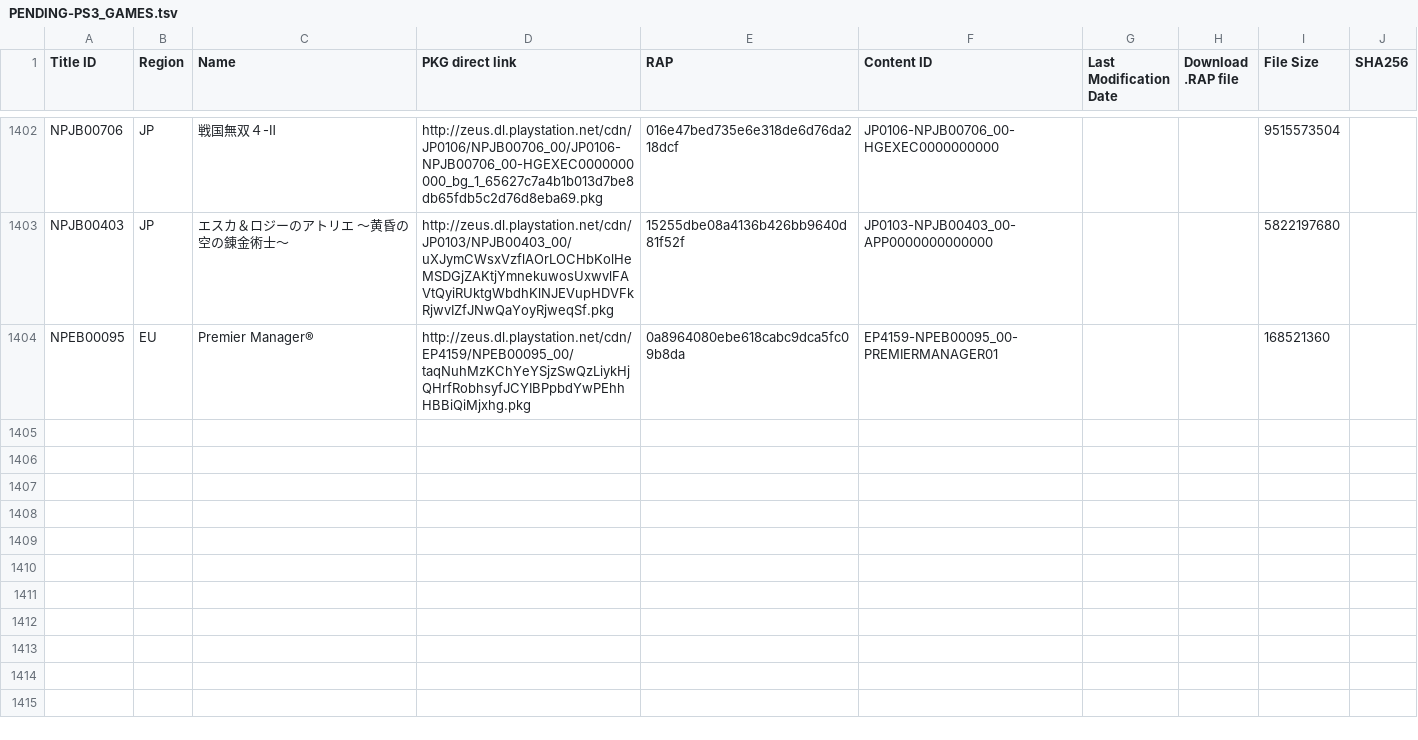
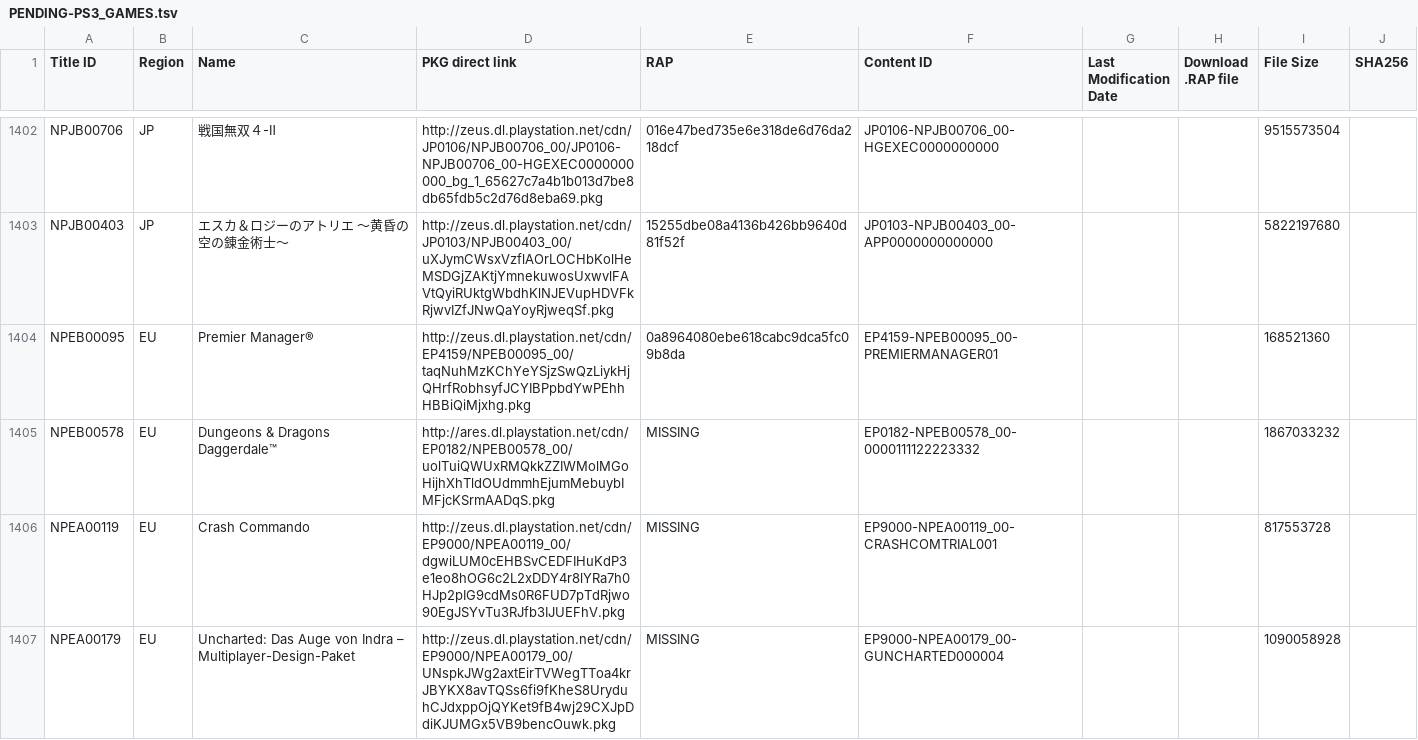
Before and after one commit to 1jtp8sobiu/1jtp8sobiu.github.io, a TSV file: tsv/PENDING-PS3_GAMES.tsv, drawn as a sheet; only a part is shown, gaps mark what is left out.

Commit message:
PENDING-PS3_GAMES 20260705_122004

```diff
--- a/tsv/PENDING-PS3_GAMES.tsv
+++ b/tsv/PENDING-PS3_GAMES.tsv
@@ -1404 +1404,4 @@ NPJB00403	JP	エスカ＆ロジーのアトリエ ～黄昏の空の錬金術士
 NPEB00095	EU	Premier Manager®	http://zeus.dl.playstation.net/cdn/EP4159/NPEB00095_00/taqNuhMzKChYeYSjzSwQzLiykHjQHrfRobhsyfJCYIBPpbdYwPEhhHBBiQiMjxhg.pkg	0a8964080ebe618cabc9dca5fc09b8da	EP4159-NPEB00095_00-PREMIERMANAGER01			168521360	
+NPEB00578	EU	Dungeons & Dragons Daggerdale™	http://ares.dl.playstation.net/cdn/EP0182/NPEB00578_00/uolTuiQWUxRMQkkZZIWMolMGoHijhXhTldOUdmmhEjumMebuybIMFjcKSrmAADqS.pkg	MISSING	EP0182-NPEB00578_00-0000111122223332			1867033232	
+NPEA00119	EU	Crash Commando	http://zeus.dl.playstation.net/cdn/EP9000/NPEA00119_00/dgwiLUM0cEHBSvCEDFIHuKdP3e1eo8hOG6c2L2xDDY4r8lYRa7h0HJp2pIG9cdMs0R6FUD7pTdRjwo90EgJSYvTu3RJfb3IJUEFhV.pkg	MISSING	EP9000-NPEA00119_00-CRASHCOMTRIAL001			817553728	
+NPEA00179	EU	Uncharted: Das Auge von Indra – Multiplayer-Design-Paket	http://zeus.dl.playstation.net/cdn/EP9000/NPEA00179_00/UNspkJWg2axtEirTVWegTToa4krJBYKX8avTQSs6fi9fKheS8UryduhCJdxppOjQYKet9fB4wj29CXJpDdiKJUMGx5VB9bencOuwk.pkg	MISSING	EP9000-NPEA00179_00-GUNCHARTED000004			1090058928	
```
